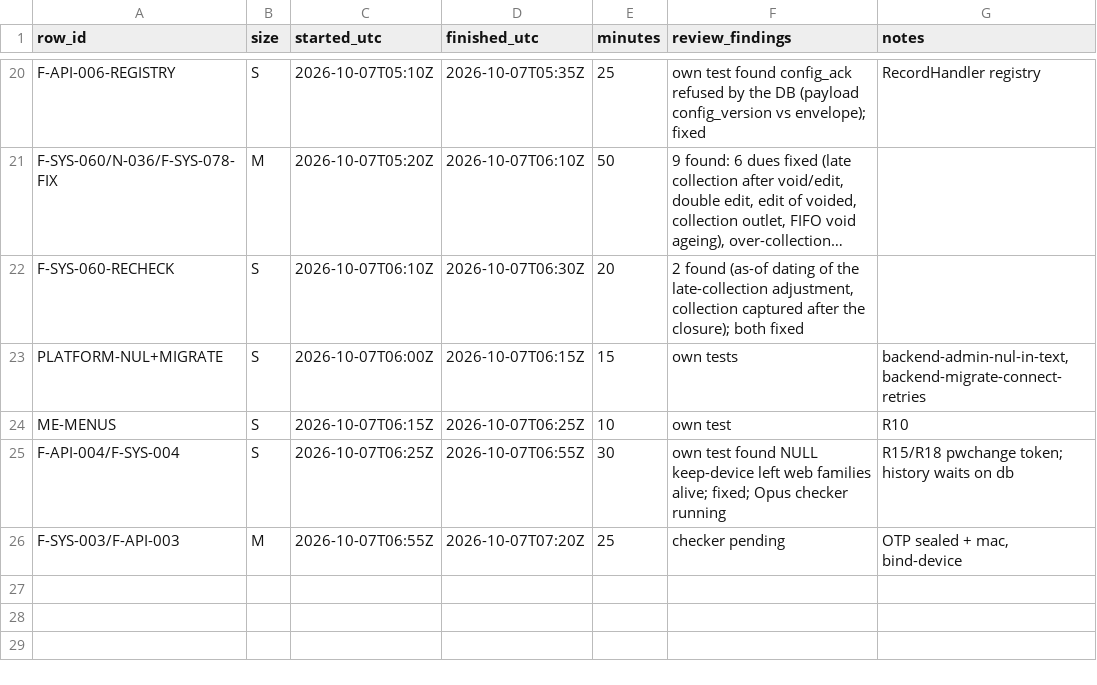
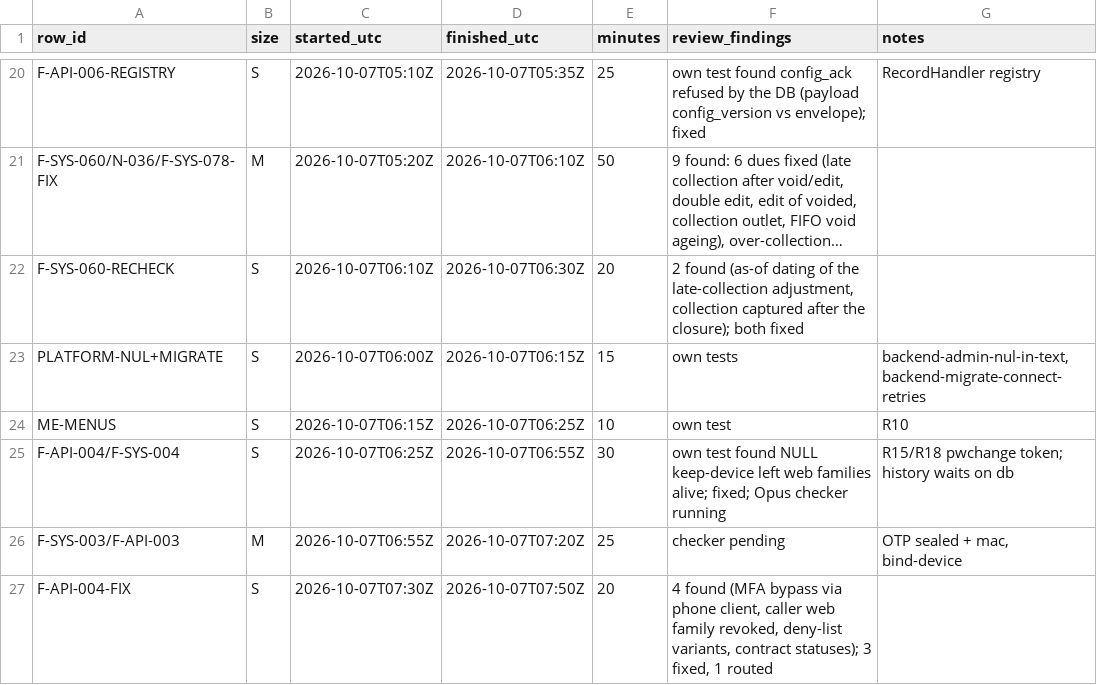
Before and after one commit to asefameerador96-ctrl/Aron-Pro-Max, a CSV file: docs/status/backend.csv, drawn as a sheet; only a part is shown, gaps mark what is left out; long unchanged cells end in ….

```diff
--- a/docs/status/backend.csv
+++ b/docs/status/backend.csv
@@ -26 +26,2 @@ F-API-004/F-SYS-004,S,2026-10-07T06:25Z,2026-10-07T06:55Z,30,"own test found NUL
 F-SYS-003/F-API-003,M,2026-10-07T06:55Z,2026-10-07T07:20Z,25,"checker pending","OTP sealed + mac, bind-device"
+F-API-004-FIX,S,2026-10-07T07:30Z,2026-10-07T07:50Z,20,"4 found (MFA bypass via phone client, caller web family revoked, deny-list variants, contract statuses); 3 fixed, 1 routed",""
```
Also changed, not shown: 6 other files.
